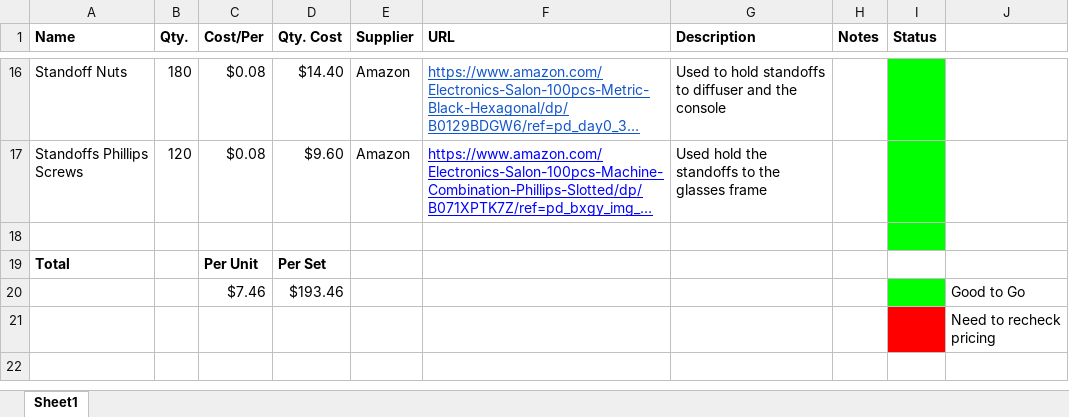
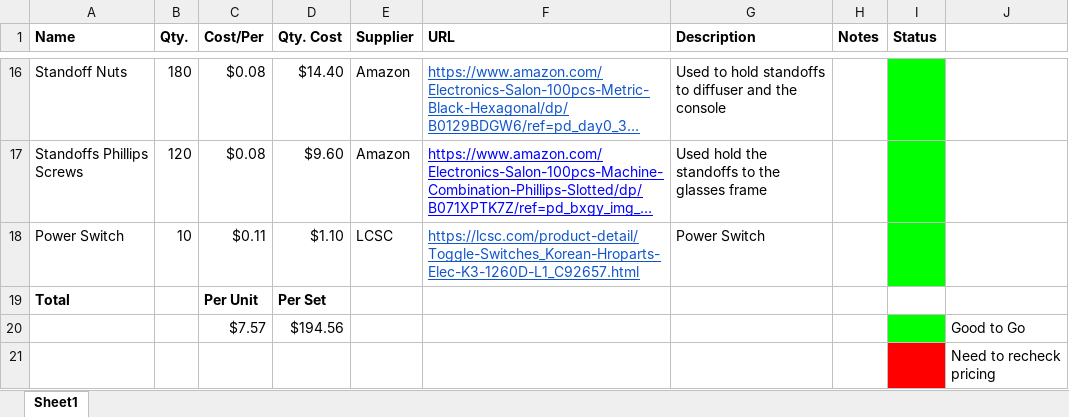
Before and after one commit to CameronActon/HyperShades, an Excel workbook: Documentation/Revised_BOM.xlsx, sheet Sheet1, drawn as a sheet; only a part is shown, gaps mark what is left out; long unchanged cells end in …; values as stored, in another font and other column widths than the file's, no borders; removed rows and columns are numbered as before the commit, all else as after; the diff names each change by its address in the sheet, - before the commit and + after, or states it on an @@ line.

```diff
--- a/Documentation/Revised_BOM.xlsx (sheet Sheet1)
+++ b/Documentation/Revised_BOM.xlsx (sheet Sheet1)
-row 18: (empty)
+row 18: Power Switch | 10 | $0.11 | $1.10 | LCSC | https://lcsc.com/product-detail/Toggle-Switches_Korean-Hroparts-Elec-K3-1260D-L1_C92657.html | Power Switch
-row 20:  |  | $7.46 | $193.46 |  |  |  |  |  | Good to Go
+row 20:  |  | $7.57 | $194.56 |  |  |  |  |  | Good to Go
```
Also changed, not shown: 1 other file.
